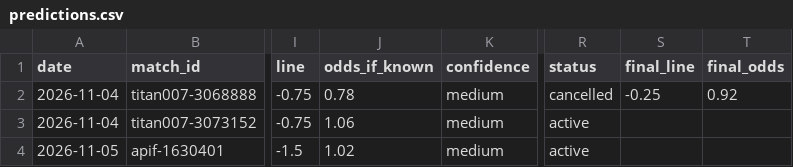
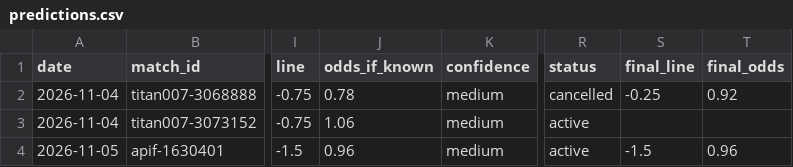
Before and after one commit to modouxin-dev/ah-predictions, a CSV file: data/predictions.csv, drawn as a sheet; only a part is shown, gaps mark what is left out; the diff names each change by its address in the sheet, - before the commit and + after, or states it on an @@ line.

```diff
--- a/data/predictions.csv
+++ b/data/predictions.csv
-J4 (odds_if_known): 1.02
+J4 (odds_if_known): 0.96
-S4 (final_line): (empty)
+S4 (final_line): -1.5
-T4 (final_odds): (empty)
+T4 (final_odds): 0.96
```
Also changed, not shown: 3 other files.
